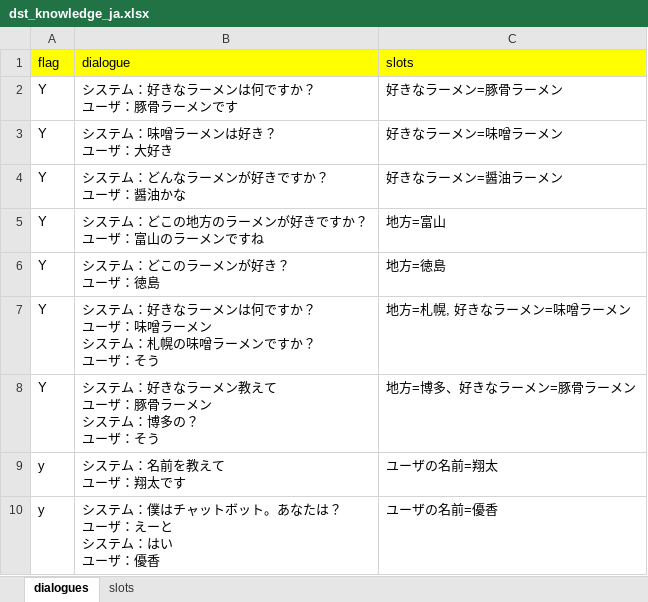
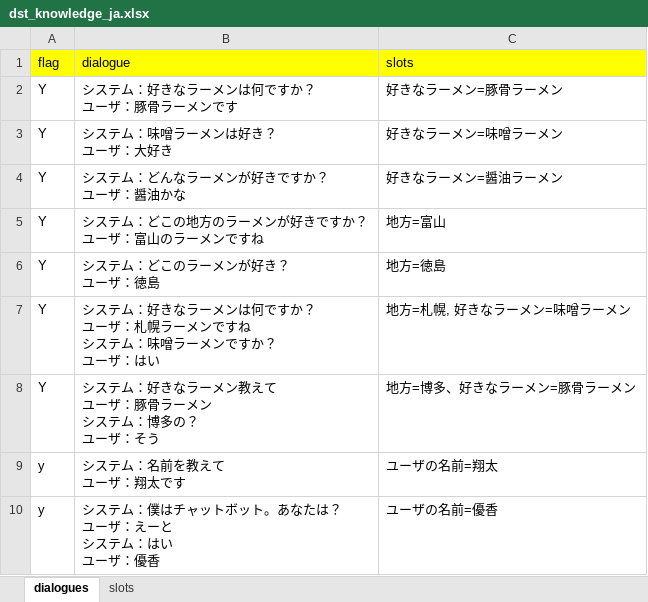
Before and after one commit to c4a-ri/dialbb, an Excel workbook: sample_apps/dst_stn_ja/dst_knowledge_ja.xlsx, sheet dialogues, drawn as a sheet; values as stored, in another font and other column widths than the file's, no borders; ↵ is a line break in a cell; the diff names each change by its address in the sheet, - before the commit and + after, or states it on an @@ line.

```diff
--- a/sample_apps/dst_stn_ja/dst_knowledge_ja.xlsx (sheet dialogues)
+++ b/sample_apps/dst_stn_ja/dst_knowledge_ja.xlsx (sheet dialogues)
-B7 (dialogue): …ユーザ：味噌ラーメン ↵ システム：札幌の味噌ラーメンですか？ ↵ ユーザ：そう
+B7 (dialogue): …ユーザ：札幌ラーメンですね ↵ システム：味噌ラーメンですか？ ↵ ユーザ：はい
```
Also changed, not shown: sample_apps/dst_stn_en/dst_knowledge_en.xlsx, sample_apps/dst_stn_en/dst_stn_en_senario.xlsx, 6 other files.
